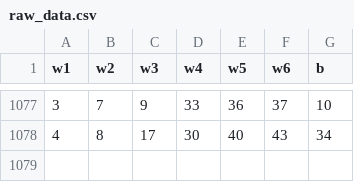
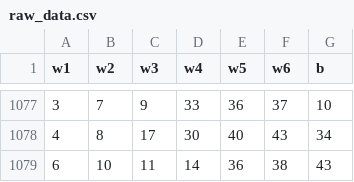
Before and after one commit to DeukWoongWoo/lotto-bot, a CSV file: data/raw_data.csv, drawn as a sheet; only a part is shown, gaps mark what is left out.

Commit message:
data pipeline done [Sun Jul 30 00:58:56 UTC 2023]

```diff
--- a/data/raw_data.csv
+++ b/data/raw_data.csv
@@ -1078 +1078,2 @@ w1,w2,w3,w4,w5,w6,b
 4,8,17,30,40,43,34
+6,10,11,14,36,38,43
```
Also changed, not shown: 1 other file.
